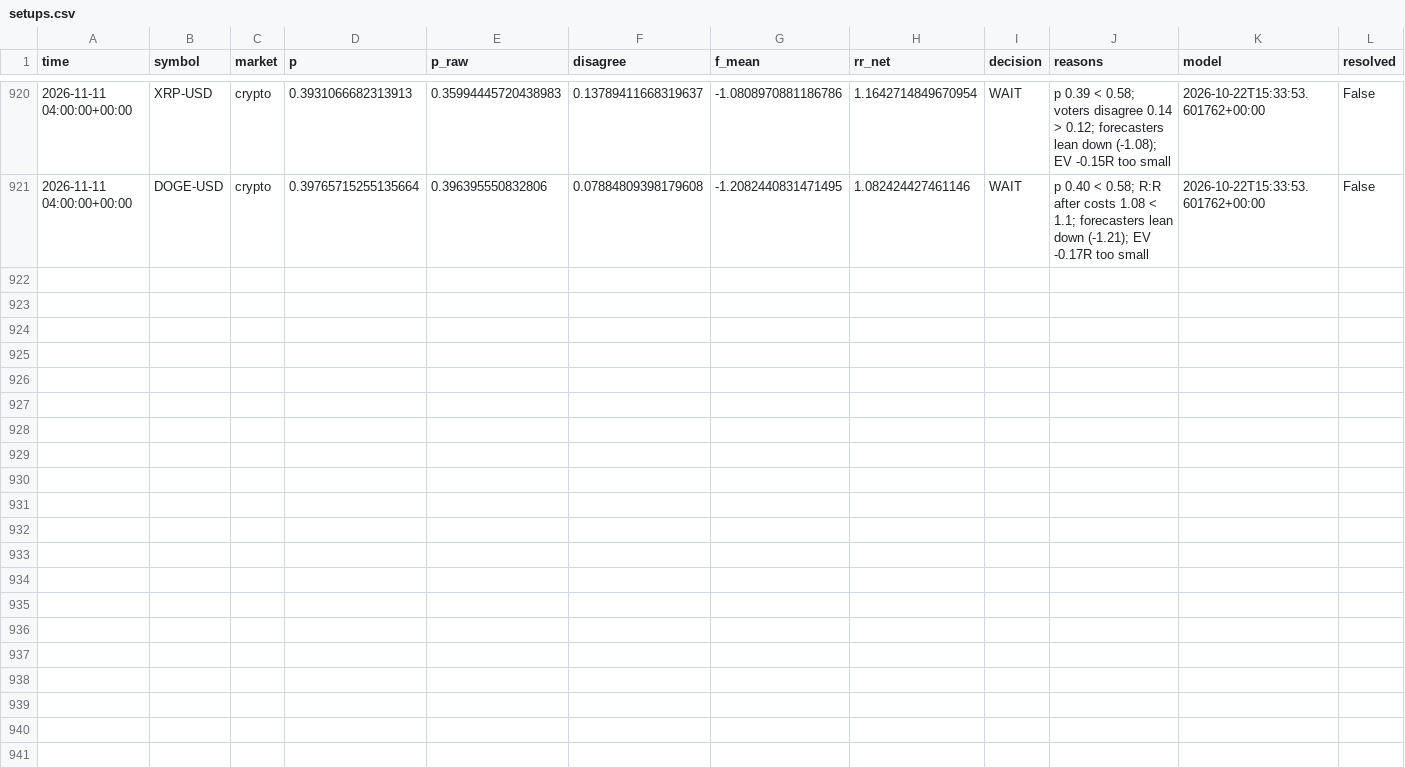
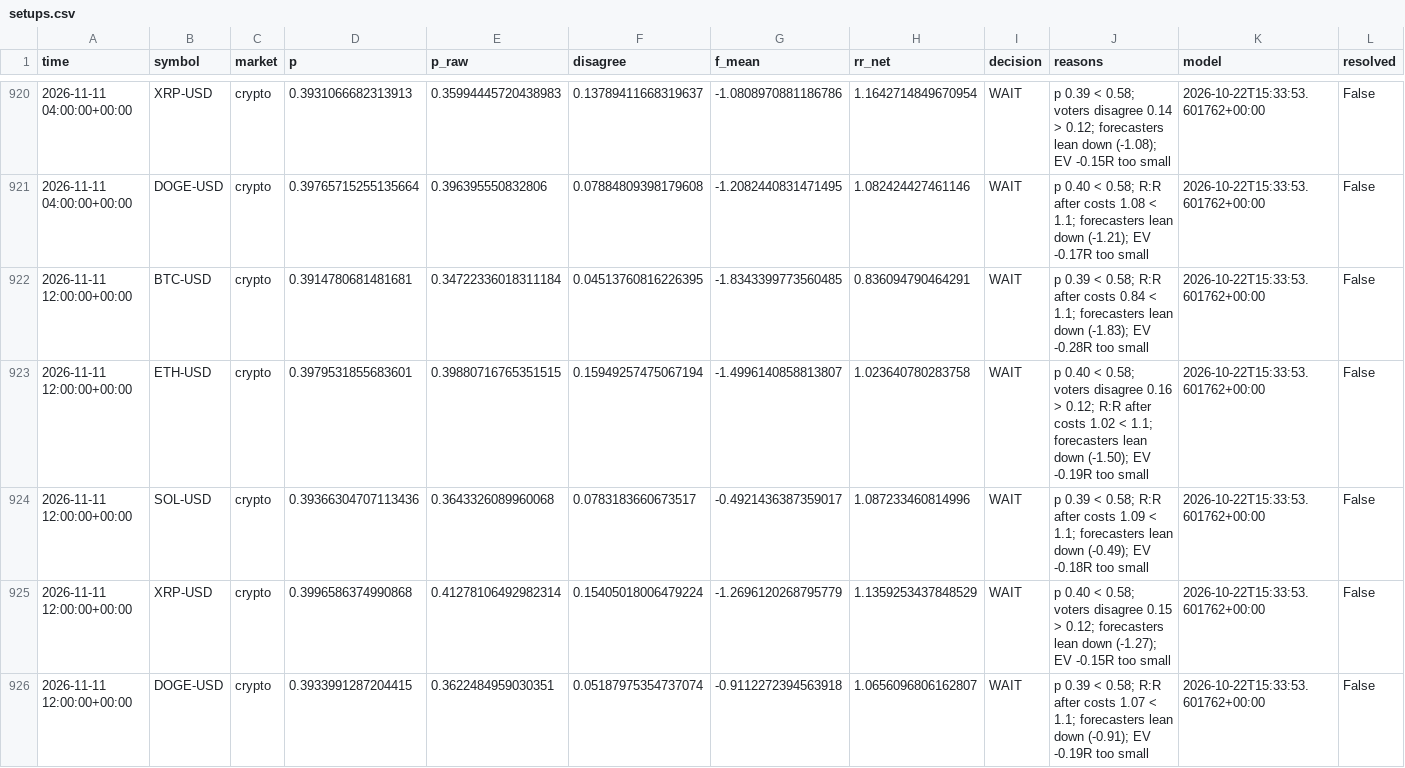
Before and after one commit to jaysantmyer-spec/ai-trader, a CSV file: data/setups.csv, drawn as a sheet; only a part is shown, gaps mark what is left out; rows hold the shown columns only; the diff names each change by its address in the sheet, - before the commit and + after, or states it on an @@ line.

```diff
--- a/data/setups.csv
+++ b/data/setups.csv
+row 922: 2026-11-11 12:00:00+00:00 | BTC-USD | crypto | 0.3914780681481681 | 0.34722336018311184 | 0.04513760816226395 | -1.8343399773560485 | 0.836094790464291 | WAIT | p 0.39 < 0.58; R:R after costs 0.84 < 1.1; forecasters lean down (-1.83); EV -0.28R too small | 2026-10-22T15:33:53.601762+00:00 | False
+row 923: 2026-11-11 12:00:00+00:00 | ETH-USD | crypto | 0.3979531855683601 | 0.39880716765351515 | 0.15949257475067194 | -1.4996140858813807 | 1.023640780283758 | WAIT | p 0.40 < 0.58; voters disagree 0.16 > 0.12; R:R after costs 1.02 < 1.1; forecasters lean down (-1.50); EV -0.19R too small | 2026-10-22T15:33:53.601762+00:00 | False
+row 924: 2026-11-11 12:00:00+00:00 | SOL-USD | crypto | 0.39366304707113436 | 0.3643326089960068 | 0.0783183660673517 | -0.4921436387359017 | 1.087233460814996 | WAIT | p 0.39 < 0.58; R:R after costs 1.09 < 1.1; forecasters lean down (-0.49); EV -0.18R too small | 2026-10-22T15:33:53.601762+00:00 | False
+row 925: 2026-11-11 12:00:00+00:00 | XRP-USD | crypto | 0.3996586374990868 | 0.41278106492982314 | 0.15405018006479224 | -1.2696120268795779 | 1.1359253437848529 | WAIT | p 0.40 < 0.58; voters disagree 0.15 > 0.12; forecasters lean down (-1.27); EV -0.15R too small | 2026-10-22T15:33:53.601762+00:00 | False
+row 926: 2026-11-11 12:00:00+00:00 | DOGE-USD | crypto | 0.3933991287204415 | 0.3622484959030351 | 0.05187975354737074 | -0.9112272394563918 | 1.0656096806162807 | WAIT | p 0.39 < 0.58; R:R after costs 1.07 < 1.1; forecasters lean down (-0.91); EV -0.19R too small | 2026-10-22T15:33:53.601762+00:00 | False
```
Also changed, not shown: 7 other files.
